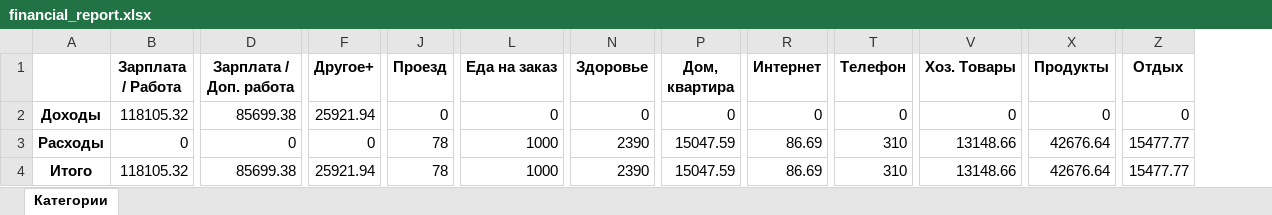
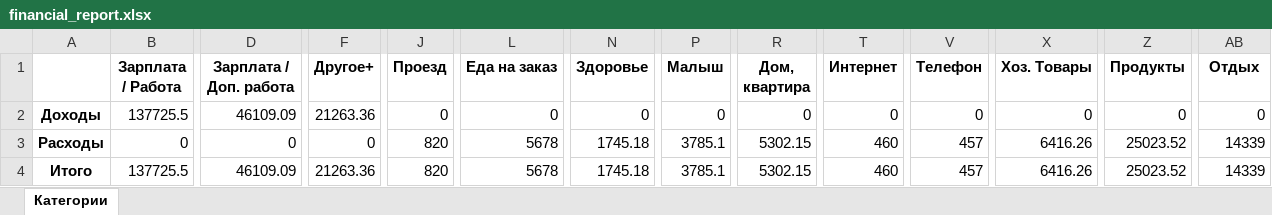
Before and after one commit to AndreyLV/Parsing_zenmony_csv, an Excel workbook: financial_report.xlsx, sheet Категории, drawn as a sheet; only a part is shown, gaps mark what is left out; values as stored, in another font and other column widths than the file's, no borders; addresses are those after the commit; the diff covers the shown part only; the diff names each change by its address in the sheet, - before the commit and + after, or states it on an @@ line.

```diff
--- a/financial_report.xlsx (sheet Категории)
+++ b/financial_report.xlsx (sheet Категории)
+column P (Малыш), rows 2-4: 0 | 3785.1 | 3785.1
-B2 (Зарплата / Работа): 118105.32
+B2 (Зарплата / Работа): 137725.5
-D2 (Зарплата / Доп. работа): 85699.38
+D2 (Зарплата / Доп. работа): 46109.09
-F2 (Другое+): 25921.94
+F2 (Другое+): 21263.36
-J3:J4 (Проезд): 78
+J3:J4 (Проезд): 820
-L3:L4 (Еда на заказ): 1000
+L3:L4 (Еда на заказ): 5678
-N3:N4 (Здоровье): 2390
+N3:N4 (Здоровье): 1745.18
-R3:R4 (Дом, квартира): 15047.59
+R3:R4 (Дом, квартира): 5302.15
-T3:T4 (Интернет): 86.69
+T3:T4 (Интернет): 460
-V3:V4 (Телефон): 310
+V3:V4 (Телефон): 457
-X3:X4 (Хоз. Товары): 13148.66
+X3:X4 (Хоз. Товары): 6416.26
-Z3:Z4 (Продукты): 42676.64
+Z3:Z4 (Продукты): 25023.52
-AB3:AB4 (Отдых): 15477.77
+AB3:AB4 (Отдых): 14339
-B4 (Зарплата / Работа): 118105.32
+B4 (Зарплата / Работа): 137725.5
-D4 (Зарплата / Доп. работа): 85699.38
+D4 (Зарплата / Доп. работа): 46109.09
-F4 (Другое+): 25921.94
+F4 (Другое+): 21263.36
```
Also changed, not shown: 1 added column and 12 edited cells elsewhere in this sheet, 3 other files.
